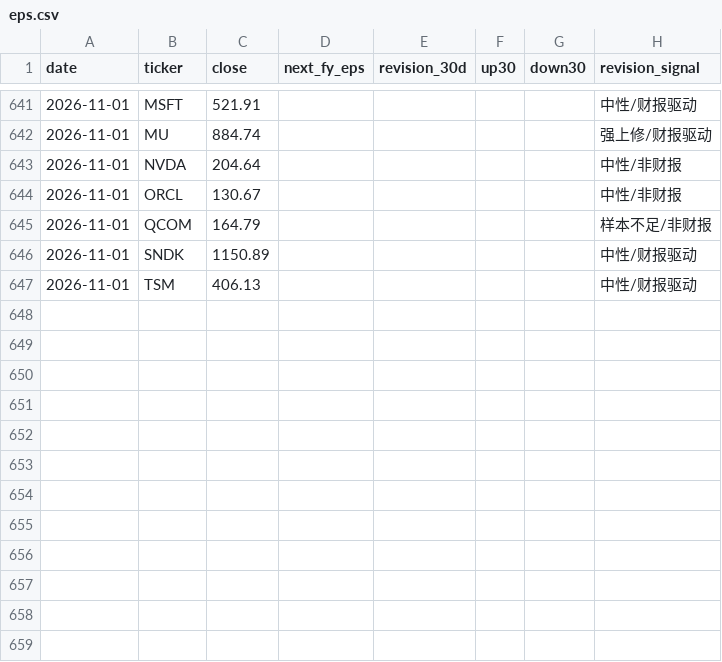
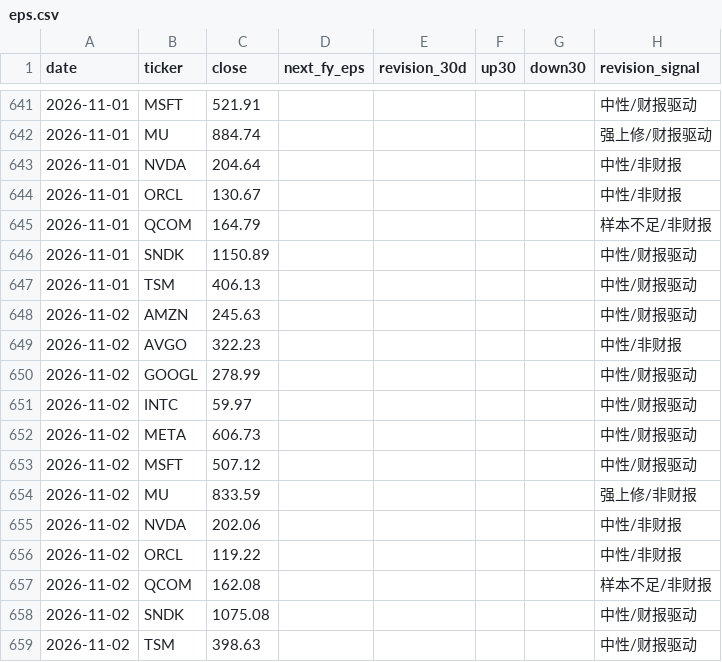
Before and after one commit to cool1990/Invest_Dashboard_V2, a CSV file: data/raw/semis/oldsite/eps.csv, drawn as a sheet; only a part is shown, gaps mark what is left out.

```diff
--- a/data/raw/semis/oldsite/eps.csv
+++ b/data/raw/semis/oldsite/eps.csv
@@ -647 +647,13 @@ date,ticker,close,next_fy_eps,revision_30d,up30,down30,revision_signal
 2026-11-01,TSM,406.13,,,,,中性/财报驱动
+2026-11-02,AMZN,245.63,,,,,中性/财报驱动
+2026-11-02,AVGO,322.23,,,,,中性/非财报
+2026-11-02,GOOGL,278.99,,,,,中性/财报驱动
+2026-11-02,INTC,59.97,,,,,中性/财报驱动
+2026-11-02,META,606.73,,,,,中性/财报驱动
+2026-11-02,MSFT,507.12,,,,,中性/财报驱动
+2026-11-02,MU,833.59,,,,,强上修/非财报
+2026-11-02,NVDA,202.06,,,,,中性/非财报
+2026-11-02,ORCL,119.22,,,,,中性/非财报
+2026-11-02,QCOM,162.08,,,,,样本不足/非财报
+2026-11-02,SNDK,1075.08,,,,,中性/财报驱动
+2026-11-02,TSM,398.63,,,,,中性/财报驱动
```
Also changed, not shown: 3 other files.
